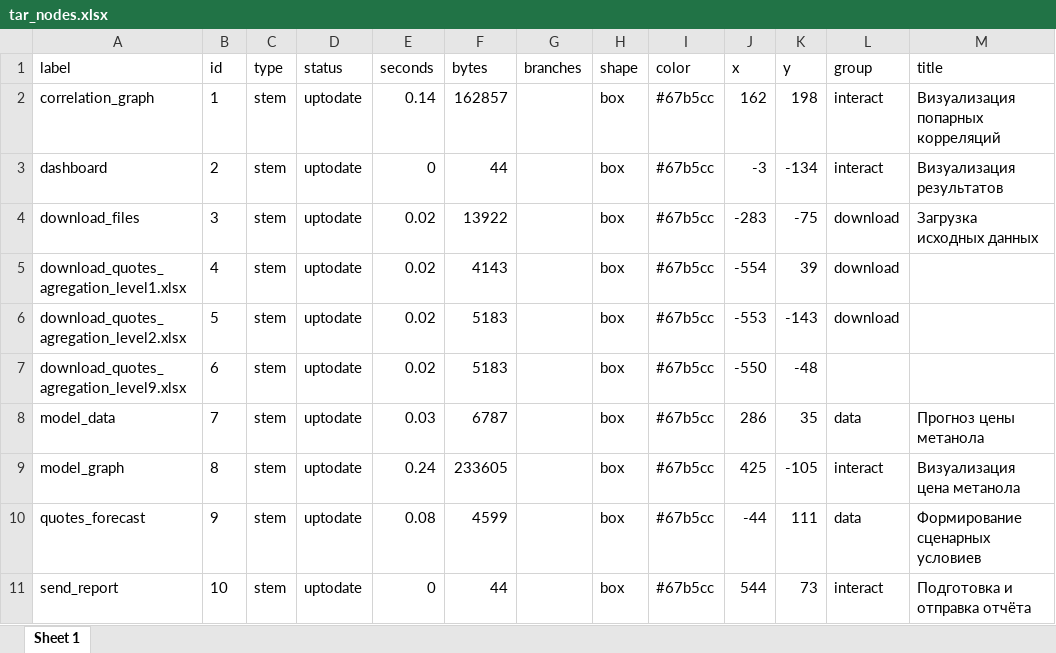
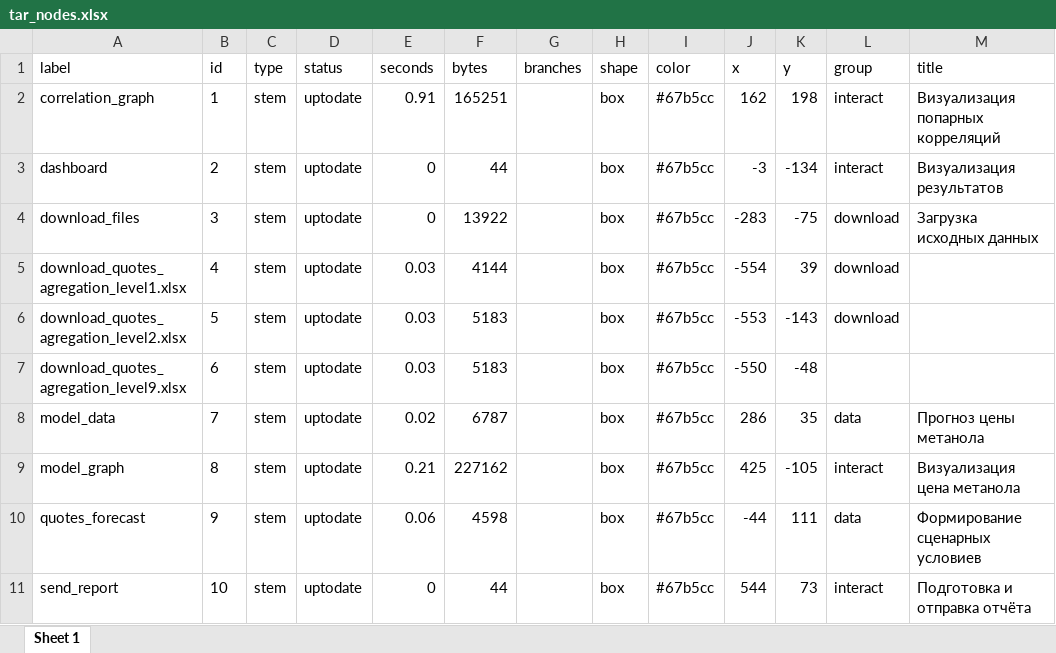
Before and after one commit to St-Digital-Twin/Strategic-Planning-Platform, an Excel workbook: 1.Data/2.shiny/tar_nodes.xlsx, sheet Sheet 1, drawn as a sheet; only a part is shown; values as stored, in another font and other column widths than the file's, no borders; the diff names each change by its address in the sheet, - before the commit and + after, or states it on an @@ line.

```diff
--- a/1.Data/2.shiny/tar_nodes.xlsx (sheet Sheet 1)
+++ b/1.Data/2.shiny/tar_nodes.xlsx (sheet Sheet 1)
-E2 (seconds): 0.14
+E2 (seconds): 0.91
-F2 (bytes): 162857
+F2 (bytes): 165251
-E4 (seconds): 0.02
+E4 (seconds): 0
-E5:E7 (seconds): 0.02
+E5:E7 (seconds): 0.03
-F5 (bytes): 4143
+F5 (bytes): 4144
-E8 (seconds): 0.03
+E8 (seconds): 0.02
-E9 (seconds): 0.24
+E9 (seconds): 0.21
-F9 (bytes): 233605
+F9 (bytes): 227162
-E10 (seconds): 0.08
+E10 (seconds): 0.06
-F10 (bytes): 4599
+F10 (bytes): 4598
```
Also changed, not shown: 1.Data/2.shiny/tar_edges.xlsx, 1.Data/tempdata.xlsx, 4 other files.
